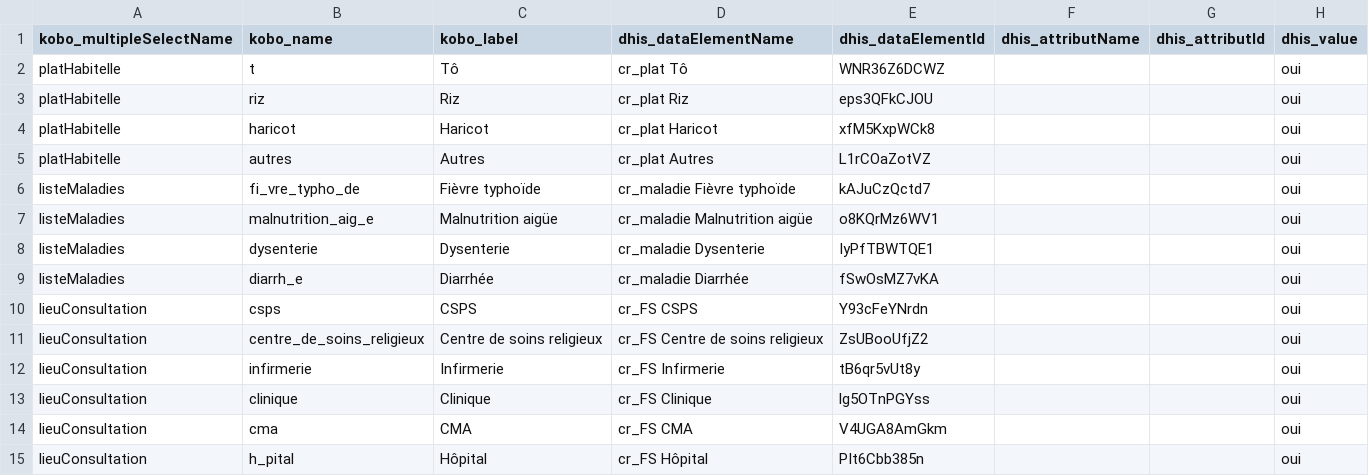
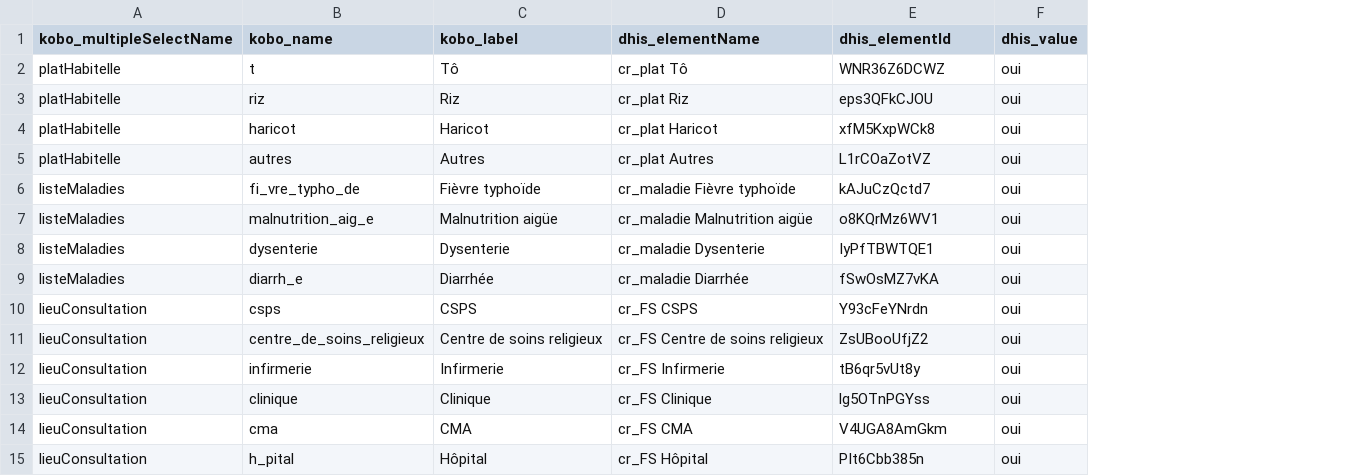
Before and after one commit to cyrillekouassi/ZatoFile, a CSV file: KoboDhis2_tracker_option.csv, drawn as a sheet; the diff names each change by its address in the sheet, - before the commit and + after, or states it on an @@ line.

Commit message:
Add files via upload

```diff
--- a/KoboDhis2_tracker_option.csv
+++ b/KoboDhis2_tracker_option.csv
-column F (dhis_attributName), empty
-column G (dhis_attributId), empty
-D1: dhis_dataElementName
+D1: dhis_elementName
-E1: dhis_dataElementId
+E1: dhis_elementId
```
